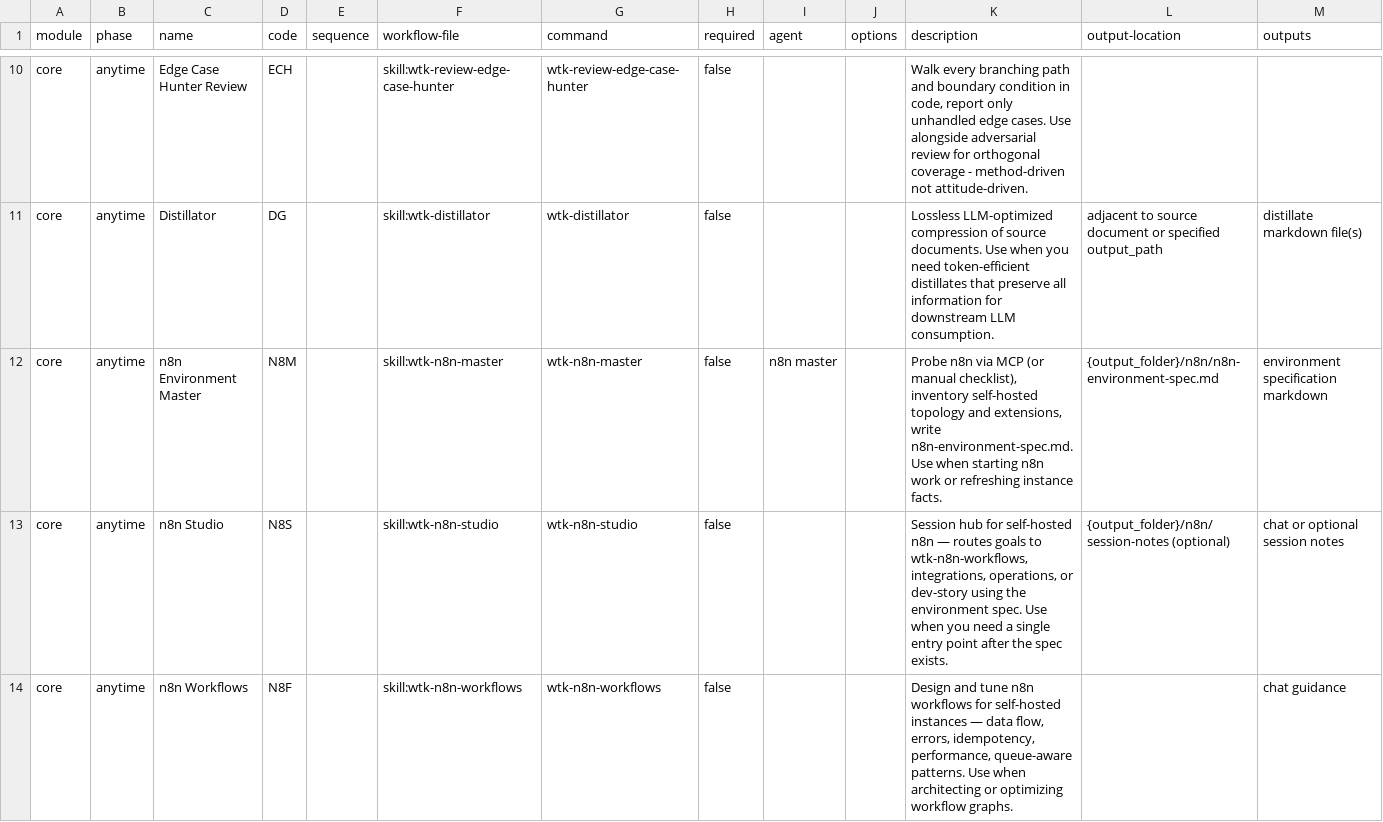
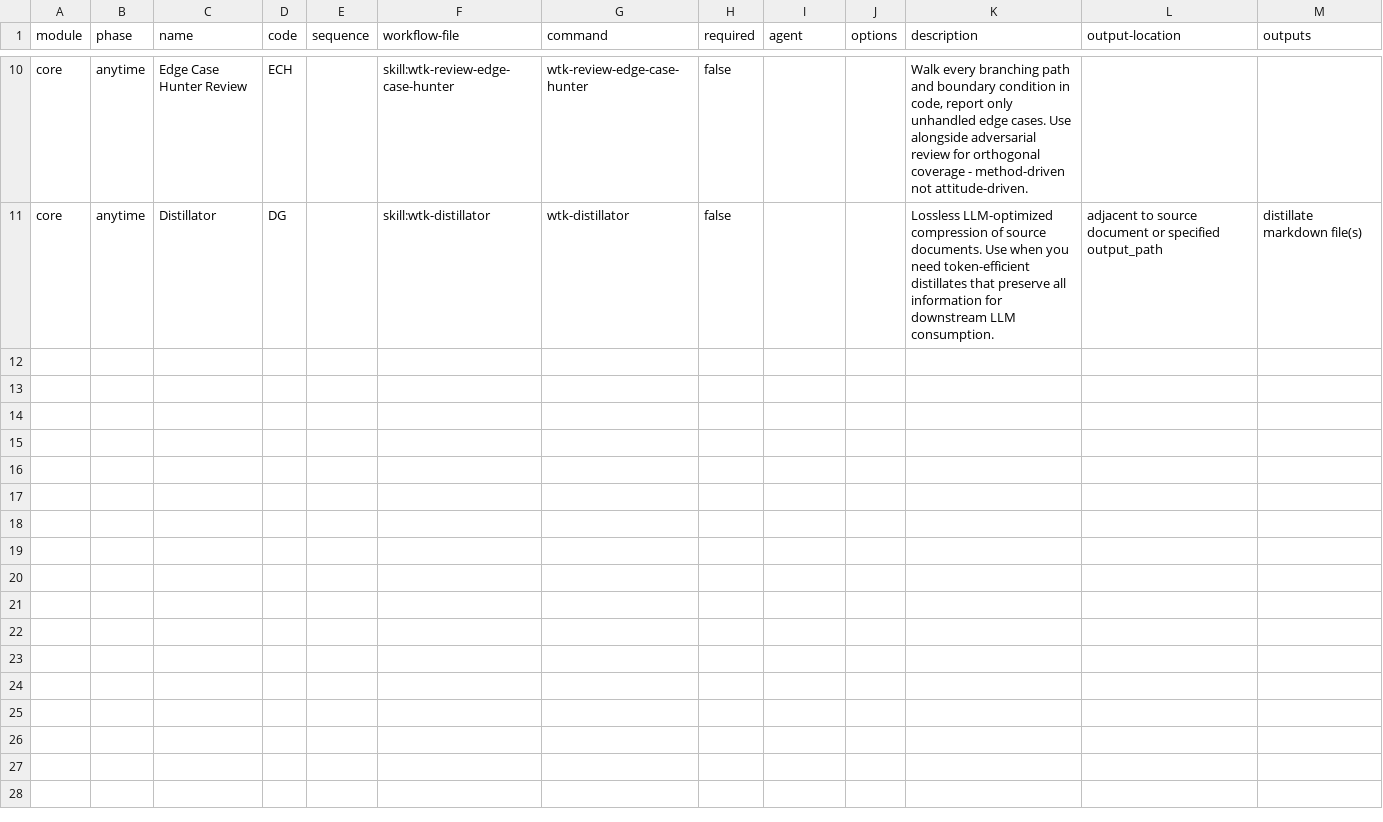
Before and after one commit to WTK-Desenvolvimento/WTK-METHOD, a CSV file: src/core-skills/module-help.csv, drawn as a sheet; only a part is shown, gaps mark what is left out; the diff covers the shown part only.

Commit message:
feat(n8n): make n8n skills optional built-in module at install
- Move wtk-n8n-* from core-skills to src/n8n-skills with module.yaml (default_selected: false)
- Register n8n in listAvailable/findModuleSource, project-root, dependency-resolver, workflow paths
- Treat n8n as built-in for manifest version like bmm; party-mode label
- Docs: core-tools points to modules; EN/zh-CN modules reference; CHANGELOG Unreleased

```diff
--- a/src/core-skills/module-help.csv
+++ b/src/core-skills/module-help.csv
@@ -11,4 +11 @@ core,anytime,Edge Case Hunter Review,ECH,,skill:wtk-review-edge-case-hunter,wtk-
 core,anytime,Distillator,DG,,skill:wtk-distillator,wtk-distillator,false,,,"Lossless LLM-optimized compression of source documents. Use when you need token-efficient distillates that preserve all information for downstream LLM consumption.",adjacent to source document or specified output_path,distillate markdown file(s)
-core,anytime,n8n Environment Master,N8M,,skill:wtk-n8n-master,wtk-n8n-master,false,n8n master,,"Probe n8n via MCP (or manual checklist), inventory self-hosted topology and extensions, write n8n-environment-spec.md. Use when starting n8n work or refreshing instance facts.",{output_folder}/n8n/n8n-environment-spec.md,environment specification markdown
-core,anytime,n8n Studio,N8S,,skill:wtk-n8n-studio,wtk-n8n-studio,false,,,"Session hub for self-hosted n8n — routes goals to wtk-n8n-workflows, integrations, operations, or dev-story using the environment spec. Use when you need a single entry point after the spec exists.",{output_folder}/n8n/session-notes (optional),chat or optional session notes
-core,anytime,n8n Workflows,N8F,,skill:wtk-n8n-workflows,wtk-n8n-workflows,false,,,"Design and tune n8n workflows for self-hosted instances — data flow, errors, idempotency, performance, queue-aware patterns. Use when architecting or optimizing workflow graphs.",,chat guidance
```
Also changed, not shown: 3 removed rows elsewhere in this file, 31 other files.
